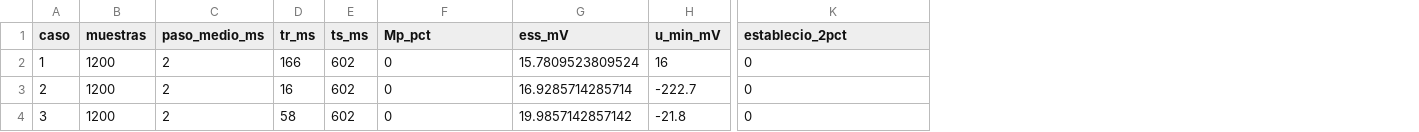
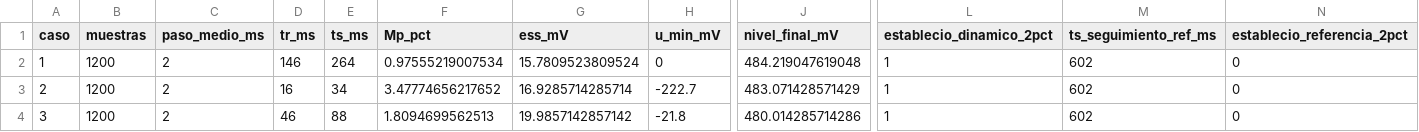
Before and after one commit to apastorea/Automatizacion_Laboratorio_9, a CSV file: 05_Resultados/resumen_rigol_lab9.csv, drawn as a sheet; only a part is shown, gaps mark what is left out; addresses are those after the commit; the diff names each change by its address in the sheet, - before the commit and + after, or states it on an @@ line.

```diff
--- a/05_Resultados/resumen_rigol_lab9.csv
+++ b/05_Resultados/resumen_rigol_lab9.csv
+column J (nivel_final_mV), rows 2-4: 484.219047619048 | 483.071428571429 | 480.014285714286
+column L (establecio_dinamico_2pct), rows 2-4: all 1
+column M (ts_seguimiento_ref_ms), rows 2-4: all 602
-N1: establecio_2pct
+N1: establecio_referencia_2pct
-D2 (tr_ms): 166
+D2 (tr_ms): 146
-E2 (ts_ms): 602
+E2 (ts_ms): 264
-F2 (Mp_pct): 0
+F2 (Mp_pct): 0.97555219007534
-H2 (u_min_mV): 16
+H2 (u_min_mV): 0
-E3 (ts_ms): 602
+E3 (ts_ms): 34
-F3 (Mp_pct): 0
+F3 (Mp_pct): 3.47774656217652
-D4 (tr_ms): 58
+D4 (tr_ms): 46
-E4 (ts_ms): 602
+E4 (ts_ms): 88
-F4 (Mp_pct): 0
+F4 (Mp_pct): 1.8094699562513
```
Also changed, not shown: 05_Resultados/resumen_simulink_lab9.csv, 05_Resultados/tabla_calculado_simulado_medido_lab9.csv, 36 other files.
